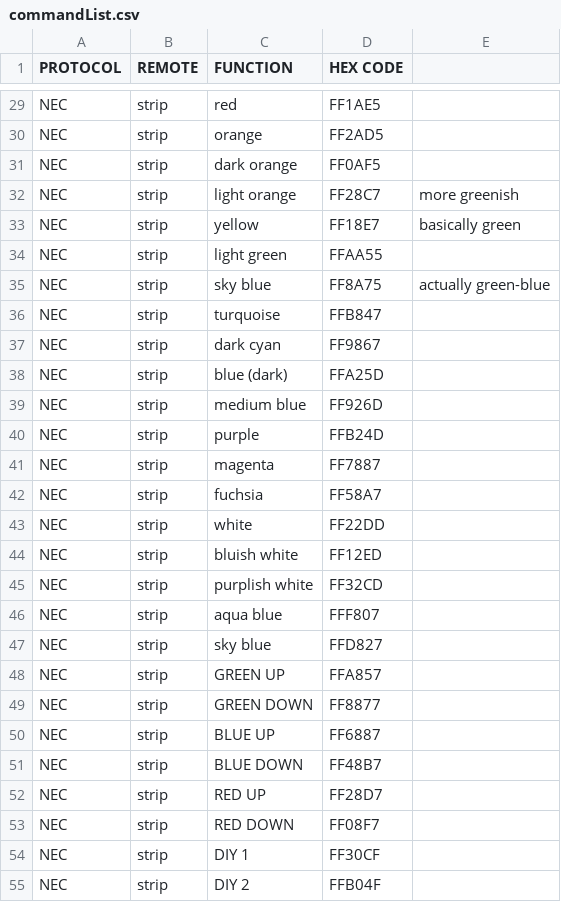
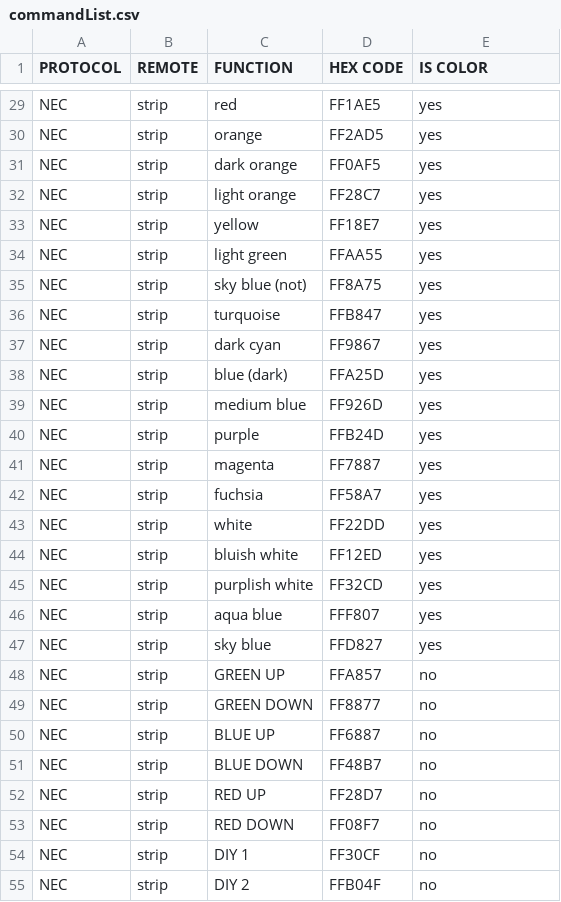
Before and after one commit to sabotai/rgbLEDController, a CSV file: rgbLEDController/data/commandList.csv, drawn as a sheet; only a part is shown, gaps mark what is left out; the diff covers the shown part only; the diff names each change by its address in the sheet, - before the commit and + after, or states it on an @@ line.

Commit message:
refined ui, added basic loop

```diff
--- a/rgbLEDController/data/commandList.csv
+++ b/rgbLEDController/data/commandList.csv
-E1: (empty)
+E1: IS COLOR
-E29:E31 (IS COLOR): (empty)
+E29:E31 (IS COLOR): yes
-E32 (IS COLOR): more greenish
+E32 (IS COLOR): yes
-E33 (IS COLOR): basically green
+E33 (IS COLOR): yes
-E34 (IS COLOR): (empty)
+E34 (IS COLOR): yes
-C35 (FUNCTION): sky blue
+C35 (FUNCTION): sky blue (not)
-E35 (IS COLOR): actually green-blue
+E35 (IS COLOR): yes
-E36:E47 (IS COLOR): (empty)
+E36:E47 (IS COLOR): yes
-E48:E55 (IS COLOR): (empty)
+E48:E55 (IS COLOR): no
```
Also changed, not shown: 41 edited cells elsewhere in this file, 9 other files.
